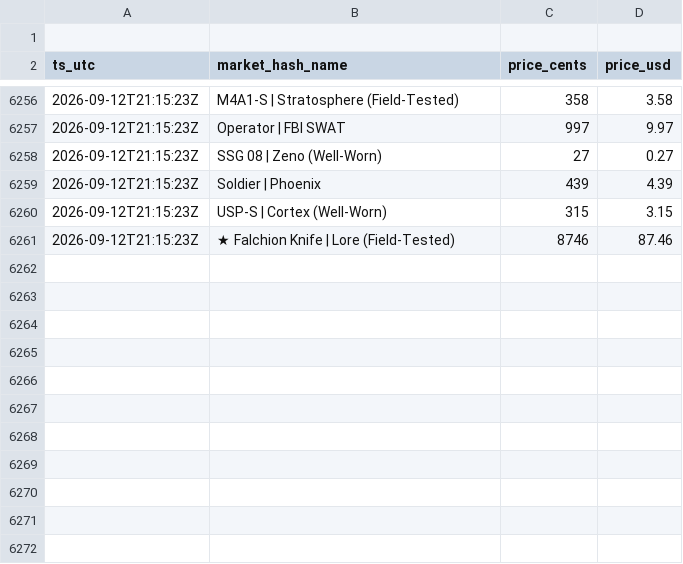
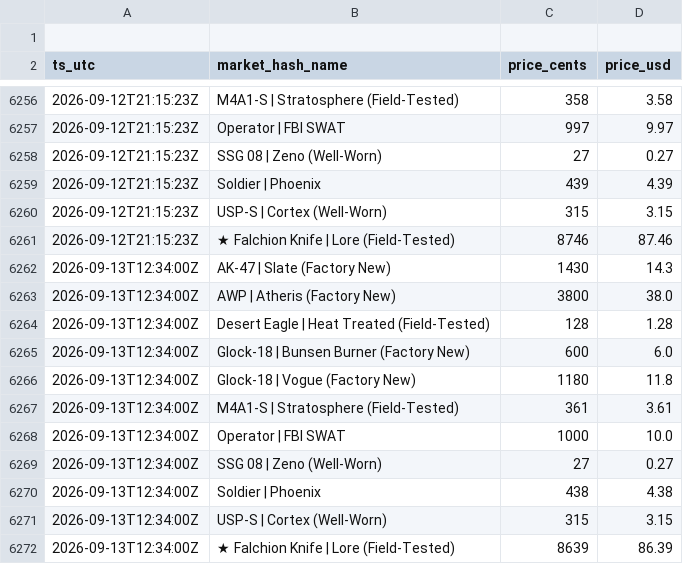
Before and after one commit to pierreledophin/cs2portfolio, a CSV file: data/pierre/price_history.csv, drawn as a sheet; only a part is shown, gaps mark what is left out.

```diff
--- a/data/pierre/price_history.csv
+++ b/data/pierre/price_history.csv
@@ -6261 +6261,12 @@ ts_utc,market_hash_name,price_cents,price_usd
 2026-09-12T21:15:23Z,★ Falchion Knife | Lore (Field-Tested),8746,87.46
+2026-09-13T12:34:00Z,AK-47 | Slate (Factory New),1430,14.3
+2026-09-13T12:34:00Z,AWP | Atheris (Factory New),3800,38.0
+2026-09-13T12:34:00Z,Desert Eagle | Heat Treated (Field-Tested),128,1.28
+2026-09-13T12:34:00Z,Glock-18 | Bunsen Burner (Factory New),600,6.0
+2026-09-13T12:34:00Z,Glock-18 | Vogue (Factory New),1180,11.8
+2026-09-13T12:34:00Z,M4A1-S | Stratosphere (Field-Tested),361,3.61
+2026-09-13T12:34:00Z,Operator | FBI SWAT,1000,10.0
+2026-09-13T12:34:00Z,SSG 08 | Zeno (Well-Worn),27,0.27
+2026-09-13T12:34:00Z,Soldier | Phoenix,438,4.38
+2026-09-13T12:34:00Z,USP-S | Cortex (Well-Worn),315,3.15
+2026-09-13T12:34:00Z,★ Falchion Knife | Lore (Field-Tested),8639,86.39
```
Also changed, not shown: data/elenocames/price_history.csv.
